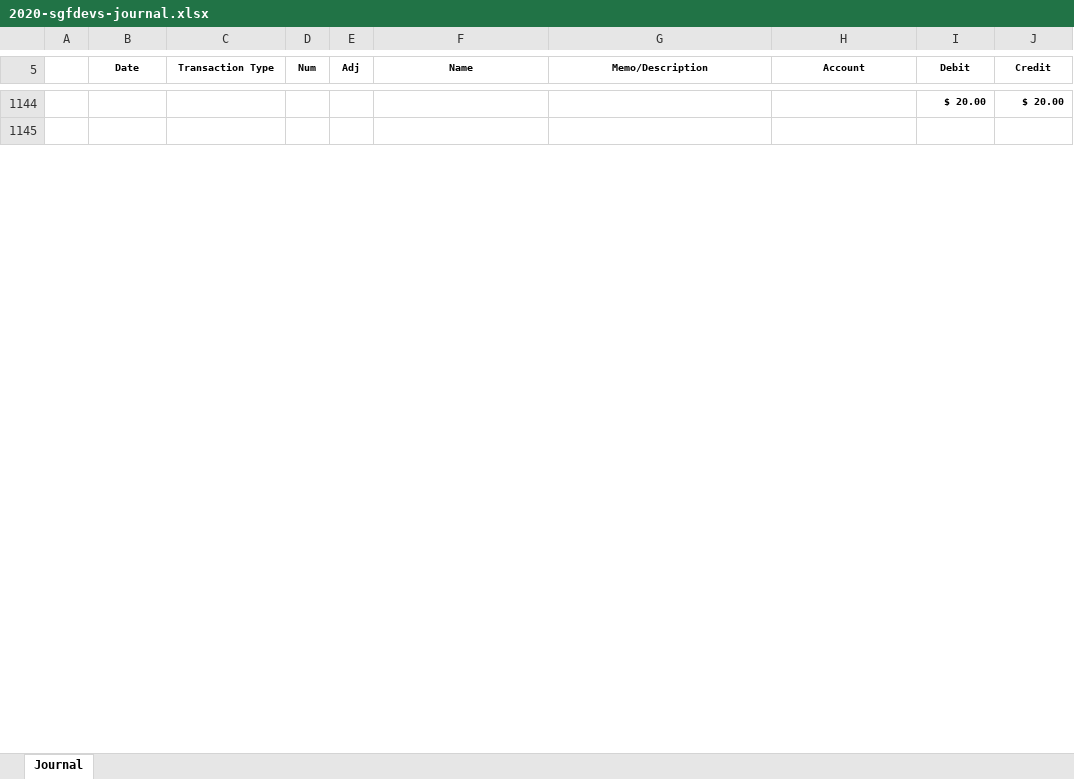
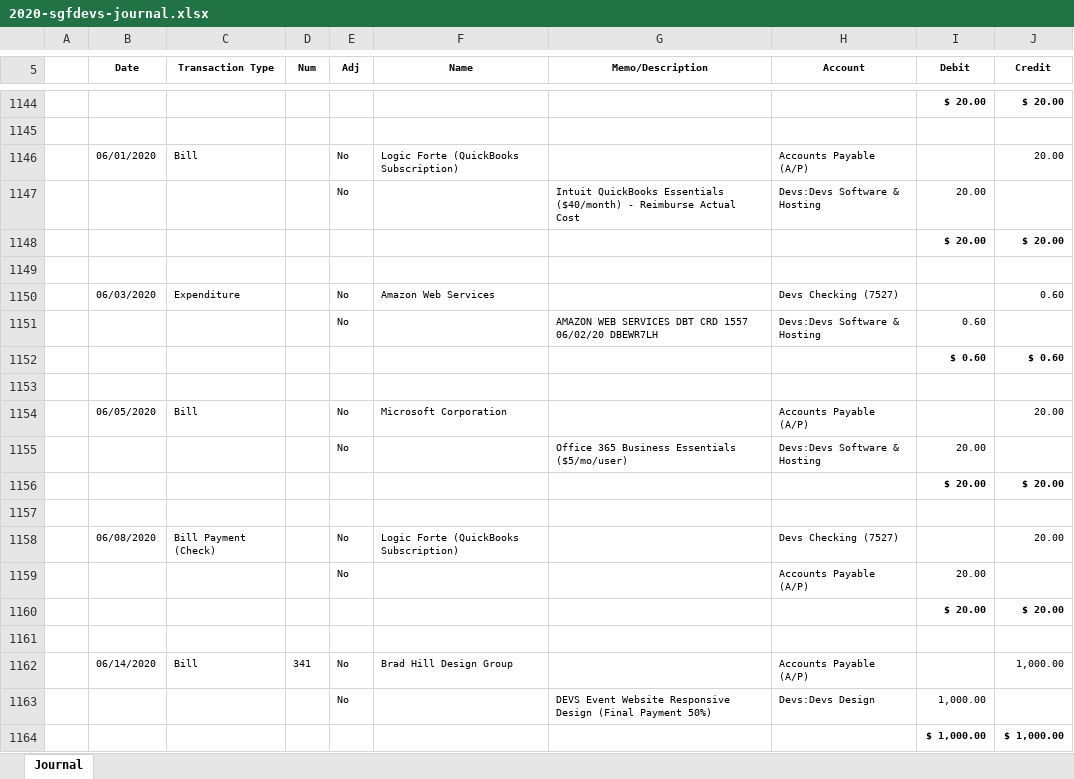
Before and after one commit to sgfdevs/treasurer-reports, an Excel workbook: 2020-sgfdevs-journal.xlsx, sheet Journal, drawn as a sheet; only a part is shown, gaps mark what is left out; values as stored, in another font and other column widths than the file's, no borders; the diff covers the shown part only; the diff names each change by its address in the sheet, - before the commit and + after, or states it on an @@ line.

Commit message:
Transactions: 06/30/2020 ytd

```diff
--- a/2020-sgfdevs-journal.xlsx (sheet Journal)
+++ b/2020-sgfdevs-journal.xlsx (sheet Journal)
+row 1146:  | 06/01/2020 | Bill |  | No | Logic Forte (QuickBooks Subscription) |  | Accounts Payable (A/P) |  | 20.00
+row 1147:  |  |  |  | No |  | Intuit QuickBooks Essentials ($40/month) - Reimburse Actual Cost | Devs:Devs Software & Hosting | 20.00
+row 1148:  |  |  |  |  |  |  |  | $ 20.00 | $ 20.00
+row 1149: (empty)
+row 1150:  | 06/03/2020 | Expenditure |  | No | Amazon Web Services |  | Devs Checking (7527) |  | 0.60
+row 1151:  |  |  |  | No |  | AMAZON WEB SERVICES DBT CRD 1557 06/02/20 DBEWR7LH | Devs:Devs Software & Hosting | 0.60
+row 1152:  |  |  |  |  |  |  |  | $ 0.60 | $ 0.60
+row 1153: (empty)
+row 1154:  | 06/05/2020 | Bill |  | No | Microsoft Corporation |  | Accounts Payable (A/P) |  | 20.00
+row 1155:  |  |  |  | No |  | Office 365 Business Essentials ($5/mo/user) | Devs:Devs Software & Hosting | 20.00
+row 1156:  |  |  |  |  |  |  |  | $ 20.00 | $ 20.00
+row 1157: (empty)
+row 1158:  | 06/08/2020 | Bill Payment (Check) |  | No | Logic Forte (QuickBooks Subscription) |  | Devs Checking (7527) |  | 20.00
+row 1159:  |  |  |  | No |  |  | Accounts Payable (A/P) | 20.00
+row 1160:  |  |  |  |  |  |  |  | $ 20.00 | $ 20.00
+row 1161: (empty)
+row 1162:  | 06/14/2020 | Bill | 341 | No | Brad Hill Design Group |  | Accounts Payable (A/P) |  | 1,000.00
+row 1163:  |  |  |  | No |  | DEVS Event Website Responsive Design (Final Payment 50%) | Devs:Devs Design | 1,000.00
+row 1164:  |  |  |  |  |  |  |  | $ 1,000.00 | $ 1,000.00
```
Also changed, not shown: 17 added rows and 5 edited cells elsewhere in this sheet, 2020-sgfdevs-statement-of-activity-detail.xlsx, 2020-sgfdevs-transaction-detail-by-account.xlsx, 3 other files.
